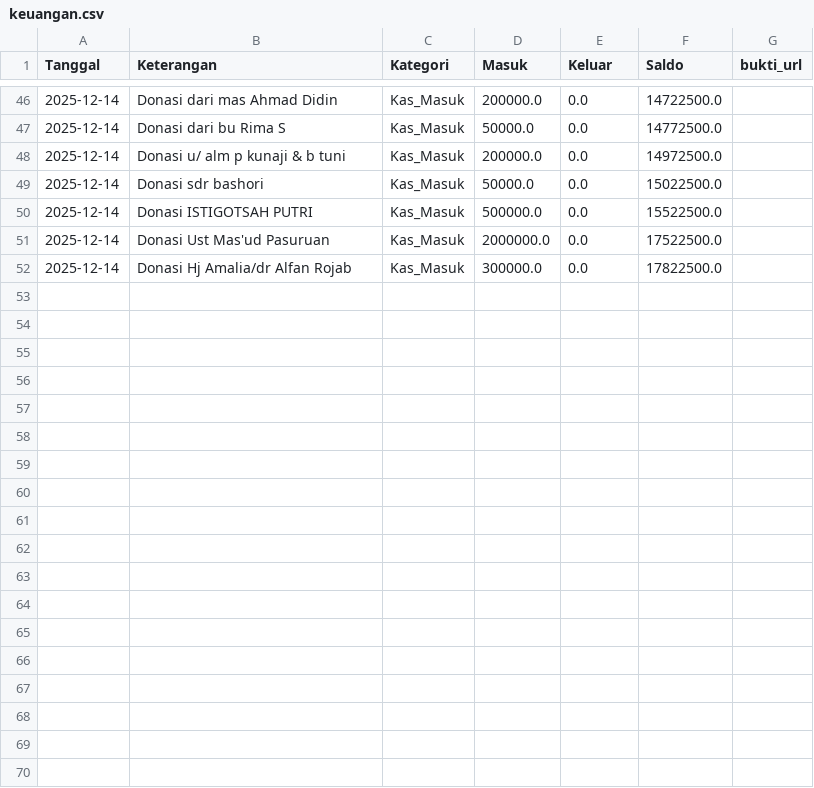
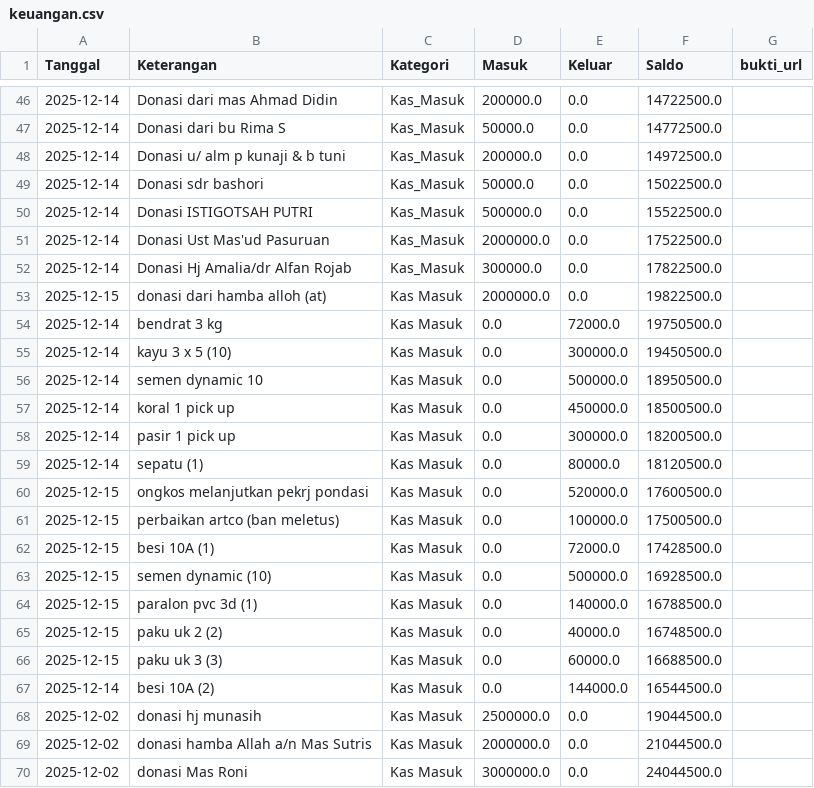
Before and after one commit to mushollaattaqwaklotok/laporan-keuangan, a CSV file: data/keuangan.csv, drawn as a sheet; only a part is shown, gaps mark what is left out; the diff names each change by its address in the sheet, - before the commit and + after, or states it on an @@ line.

Commit message:
Update keuangan.csv

```diff
--- a/data/keuangan.csv
+++ b/data/keuangan.csv
+row 53: 2025-12-15 | donasi dari hamba alloh (at) | Kas Masuk | 2000000.0 | 0.0 | 19822500.0
+row 54: 2025-12-14 | bendrat 3 kg | Kas Masuk | 0.0 | 72000.0 | 19750500.0
+row 55: 2025-12-14 | kayu 3 x 5 (10) | Kas Masuk | 0.0 | 300000.0 | 19450500.0
+row 56: 2025-12-14 | semen dynamic 10 | Kas Masuk | 0.0 | 500000.0 | 18950500.0
+row 57: 2025-12-14 | koral 1 pick up | Kas Masuk | 0.0 | 450000.0 | 18500500.0
+row 58: 2025-12-14 | pasir 1 pick up | Kas Masuk | 0.0 | 300000.0 | 18200500.0
+row 59: 2025-12-14 | sepatu (1) | Kas Masuk | 0.0 | 80000.0 | 18120500.0
+row 60: 2025-12-15 | ongkos melanjutkan pekrj pondasi | Kas Masuk | 0.0 | 520000.0 | 17600500.0
+row 61: 2025-12-15 | perbaikan artco (ban meletus) | Kas Masuk | 0.0 | 100000.0 | 17500500.0
+row 62: 2025-12-15 | besi 10A (1) | Kas Masuk | 0.0 | 72000.0 | 17428500.0
+row 63: 2025-12-15 | semen dynamic (10) | Kas Masuk | 0.0 | 500000.0 | 16928500.0
+row 64: 2025-12-15 | paralon pvc 3d (1) | Kas Masuk | 0.0 | 140000.0 | 16788500.0
+row 65: 2025-12-15 | paku uk 2 (2) | Kas Masuk | 0.0 | 40000.0 | 16748500.0
+row 66: 2025-12-15 | paku uk 3 (3) | Kas Masuk | 0.0 | 60000.0 | 16688500.0
+row 67: 2025-12-14 | besi 10A (2) | Kas Masuk | 0.0 | 144000.0 | 16544500.0
+row 68: 2025-12-02 | donasi hj munasih | Kas Masuk | 2500000.0 | 0.0 | 19044500.0
+row 69: 2025-12-02 | donasi hamba Allah a/n Mas Sutris | Kas Masuk | 2000000.0 | 0.0 | 21044500.0
+row 70: 2025-12-02 | donasi Mas Roni | Kas Masuk | 3000000.0 | 0.0 | 24044500.0
```
